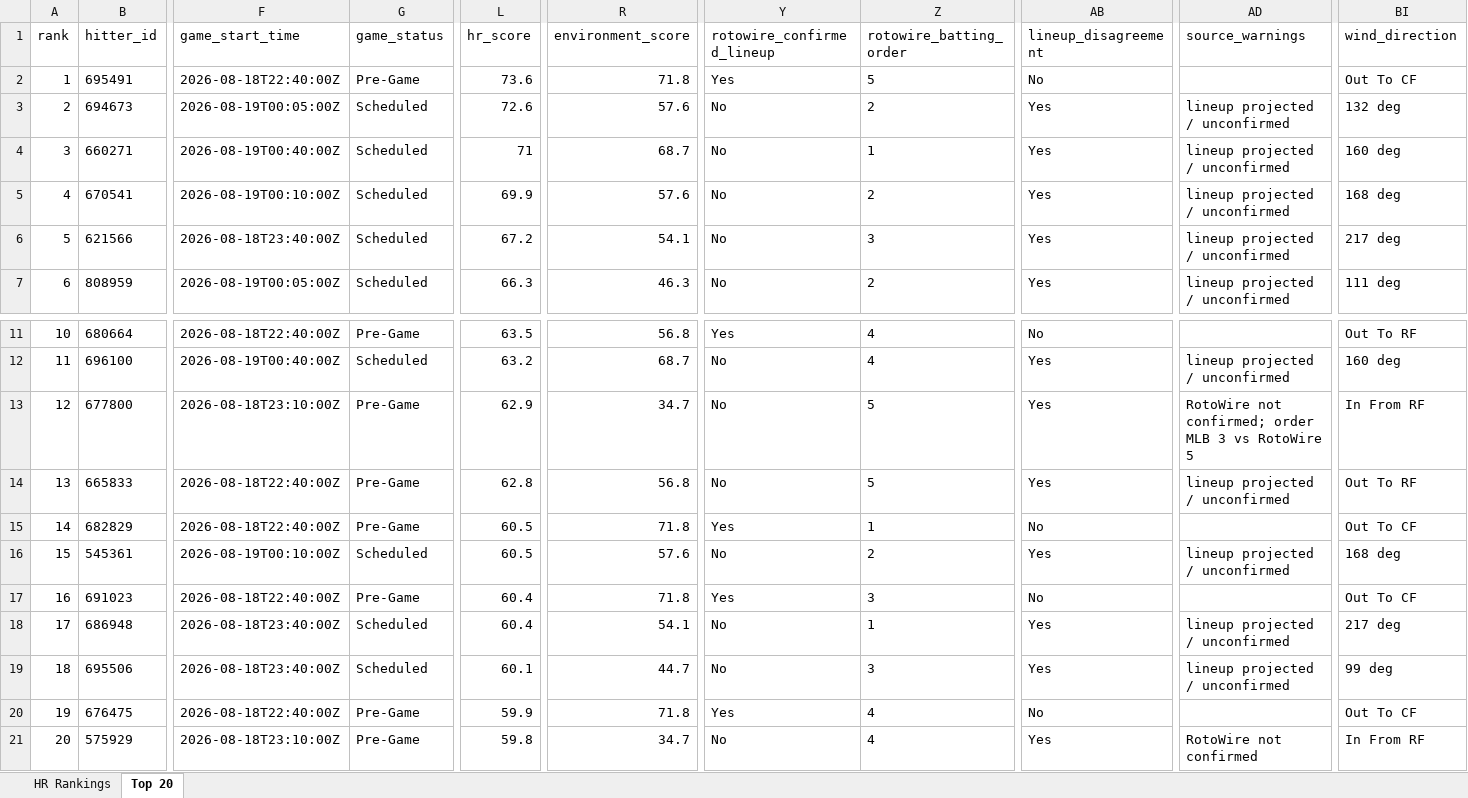
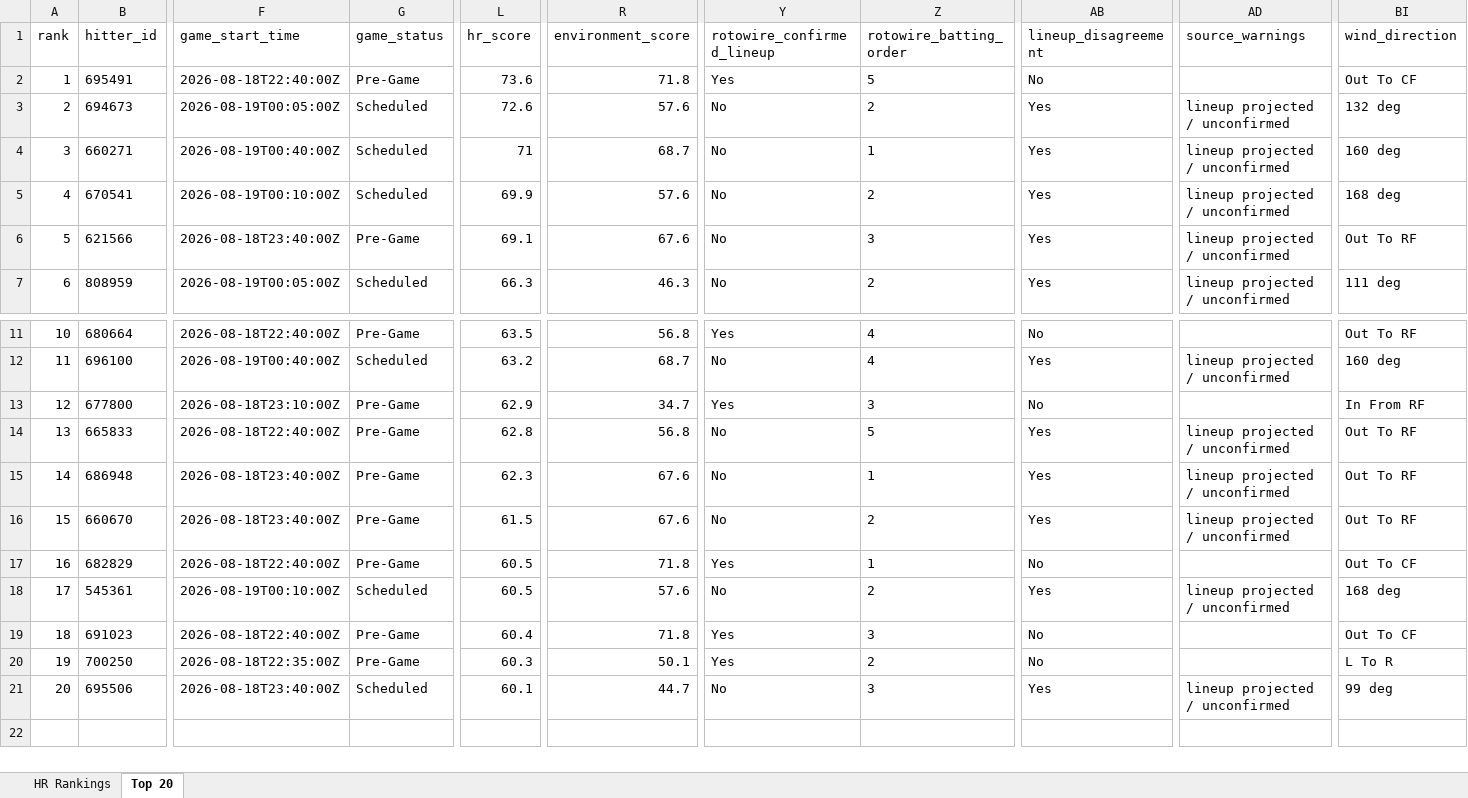
Before and after one commit to etbell28/ghost-analytics, an Excel workbook: outputs/daily/hr_rankings_2026-08-18.xlsx, sheet Top 20, drawn as a sheet; only a part is shown, gaps mark what is left out; values as stored, in another font and other column widths than the file's, no borders; removed rows and columns are numbered as before the commit, all else as after; rows hold the shown columns only; the diff names each change by its address in the sheet, - before the commit and + after, or states it on an @@ line.

```diff
--- a/outputs/daily/hr_rankings_2026-08-18.xlsx (sheet Top 20)
+++ b/outputs/daily/hr_rankings_2026-08-18.xlsx (sheet Top 20)
-G6 (game_status): Scheduled
+G6 (game_status): Pre-Game
-L6 (hr_score): 67.2
+L6 (hr_score): 69.1
-R6 (environment_score): 54.1
+R6 (environment_score): 67.6
-BI6 (wind_direction): 217 deg
+BI6 (wind_direction): Out To RF
-Y13 (rotowire_confirmed_lineup): No
+Y13 (rotowire_confirmed_lineup): Yes
-Z13 (rotowire_batting_order): 5
+Z13 (rotowire_batting_order): 3
-AB13 (lineup_disagreement): Yes
+AB13 (lineup_disagreement): No
-AD13 (source_warnings): RotoWire not confirmed; order MLB 3 vs RotoWire 5
+AD13 (source_warnings): (empty)
+row 15: 14 | 686948 | 2026-08-18T23:40:00Z | Pre-Game | 62.3 | 67.6 | No | 1 | Yes | lineup projected / unconfirmed | Out To RF
+row 16: 15 | 660670 | 2026-08-18T23:40:00Z | Pre-Game | 61.5 | 67.6 | No | 2 | Yes | lineup projected / unconfirmed | Out To RF
@@ column A (rank) renumbered between rows 17 and 21 @@
-row 18: 17 | 686948 | 2026-08-18T23:40:00Z | Scheduled | 60.4 | 54.1 | No | 1 | Yes | lineup projected / unconfirmed | 217 deg
+row 20: 19 | 700250 | 2026-08-18T22:35:00Z | Pre-Game | 60.3 | 50.1 | Yes | 2 | No |  | L To R
-row 20: 19 | 676475 | 2026-08-18T22:40:00Z | Pre-Game | 59.9 | 71.8 | Yes | 4 | No |  | Out To CF
-row 21: 20 | 575929 | 2026-08-18T23:10:00Z | Pre-Game | 59.8 | 34.7 | No | 4 | Yes | RotoWire not confirmed | In From RF
```
Also changed, not shown: sheet HR Rankings, outputs/hr_rankings.xlsx, 8 other files.
